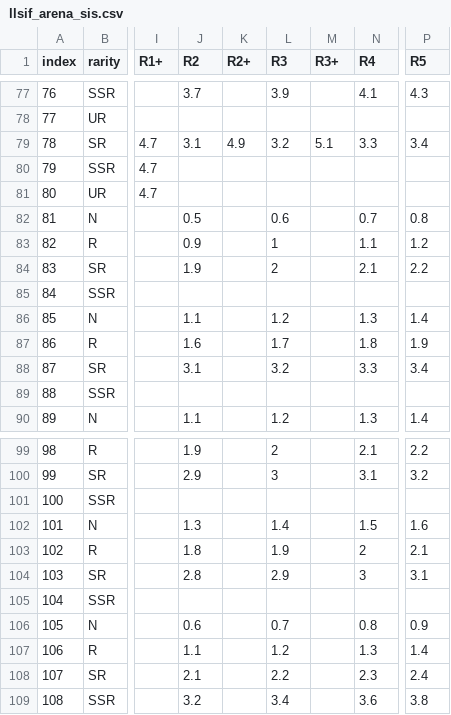
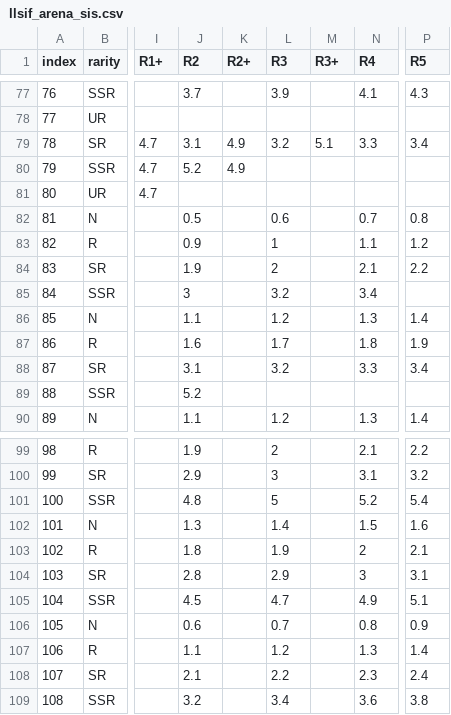
Before and after one commit to yatsuha4/llsif_arena_sis, a CSV file: llsif_arena_sis.csv, drawn as a sheet; only a part is shown, gaps mark what is left out; the diff names each change by its address in the sheet, - before the commit and + after, or states it on an @@ line.

```diff
--- a/llsif_arena_sis.csv
+++ b/llsif_arena_sis.csv
-J80 (R2): (empty)
+J80 (R2): 5.2
-K80 (R2+): (empty)
+K80 (R2+): 4.9
-J85 (R2): (empty)
+J85 (R2): 3
-L85 (R3): (empty)
+L85 (R3): 3.2
-N85 (R4): (empty)
+N85 (R4): 3.4
-J89 (R2): (empty)
+J89 (R2): 5.2
-J101 (R2): (empty)
+J101 (R2): 4.8
-L101 (R3): (empty)
+L101 (R3): 5
-N101 (R4): (empty)
+N101 (R4): 5.2
-P101 (R5): (empty)
+P101 (R5): 5.4
-J105 (R2): (empty)
+J105 (R2): 4.5
-L105 (R3): (empty)
+L105 (R3): 4.7
-N105 (R4): (empty)
+N105 (R4): 4.9
-P105 (R5): (empty)
+P105 (R5): 5.1
```
Also changed, not shown: 1 other file.
